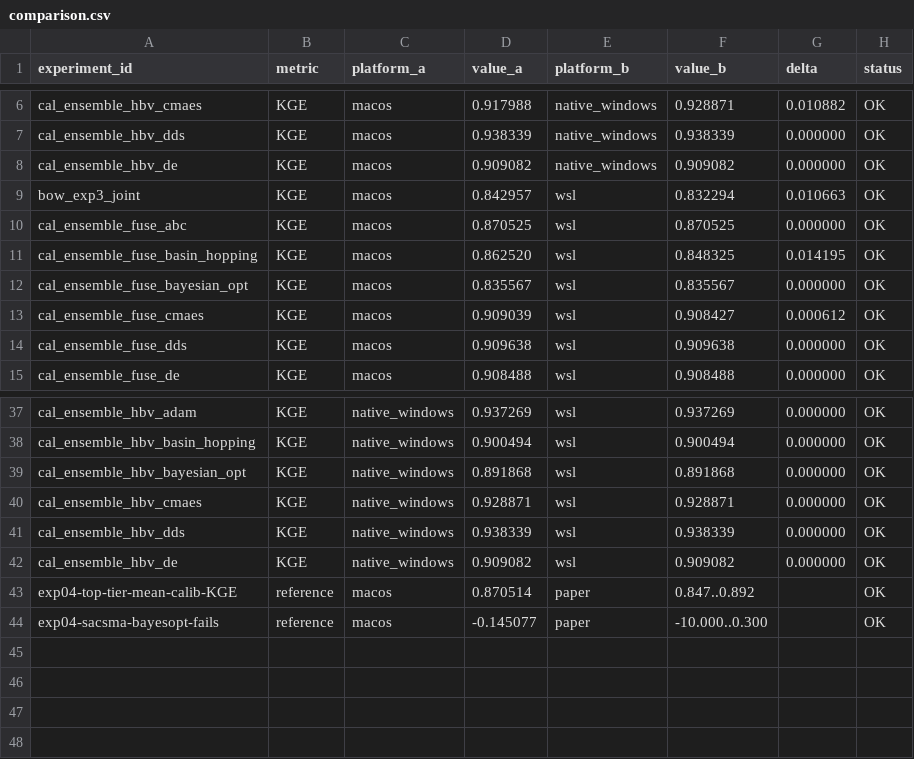
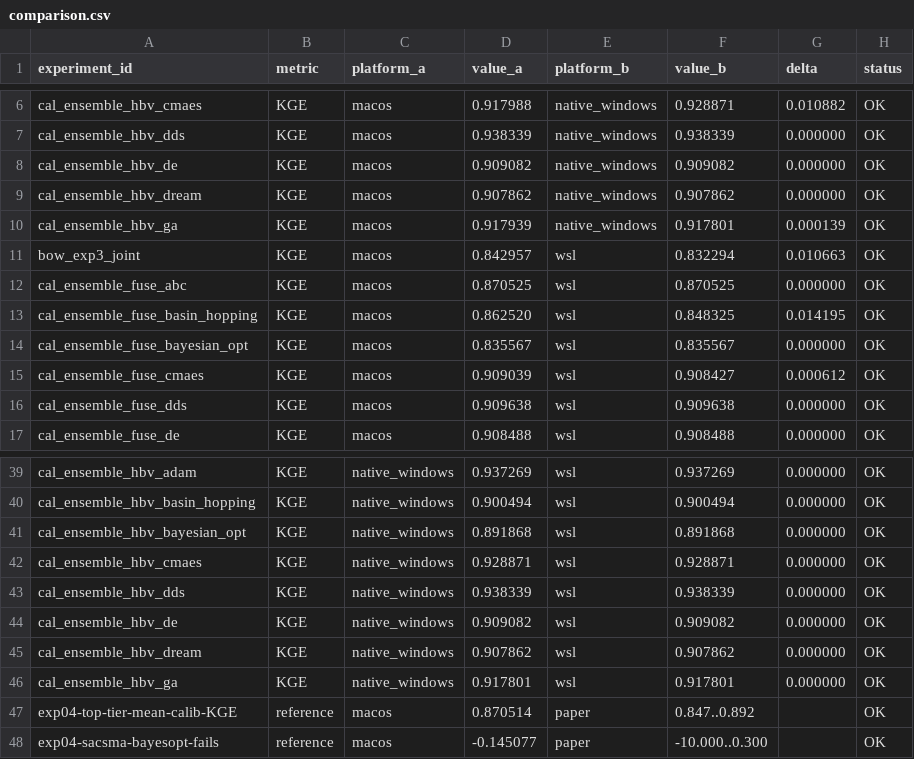
Before and after one commit to DarriEy/SYMFLUENCE, a CSV file: examples/paper_case_studies/repro_status/comparison.csv, drawn as a sheet; only a part is shown, gaps mark what is left out; the diff names each change by its address in the sheet, - before the commit and + after, or states it on an @@ line.

```diff
--- a/examples/paper_case_studies/repro_status/comparison.csv
+++ b/examples/paper_case_studies/repro_status/comparison.csv
+row 9: cal_ensemble_hbv_dream | KGE | macos | 0.907862 | native_windows | 0.907862 | 0.000000 | OK
+row 10: cal_ensemble_hbv_ga | KGE | macos | 0.917939 | native_windows | 0.917801 | 0.000139 | OK
+row 45: cal_ensemble_hbv_dream | KGE | native_windows | 0.907862 | wsl | 0.907862 | 0.000000 | OK
+row 46: cal_ensemble_hbv_ga | KGE | native_windows | 0.917801 | wsl | 0.917801 | 0.000000 | OK
```
Also changed, not shown: examples/paper_case_studies/repro_status/metrics_native_windows.csv.
